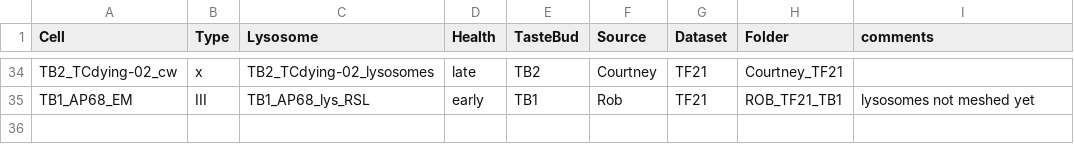
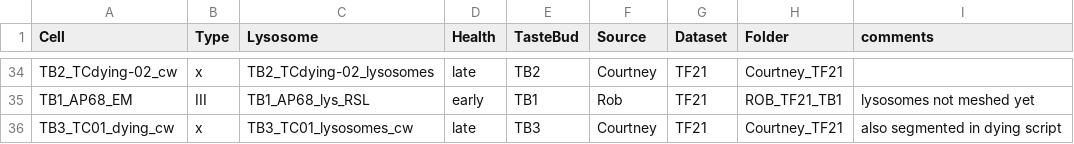
Before and after one commit to salcedoe/Dying_Taste_Cell_analysis, a CSV file: Lysosome Analysis/cell_lys_list.csv, drawn as a sheet; only a part is shown, gaps mark what is left out; the diff names each change by its address in the sheet, - before the commit and + after, or states it on an @@ line.

Commit message:
Lysosome Stats updates

```diff
--- a/Lysosome Analysis/cell_lys_list.csv
+++ b/Lysosome Analysis/cell_lys_list.csv
+row 36: TB3_TC01_dying_cw | x | TB3_TC01_lysosomes_cw | late | TB3 | Courtney | TF21 | Courtney_TF21 | also segmented in dying script
```
Also changed, not shown: Lysosome Analysis/dying_list.csv, 13 other files.
